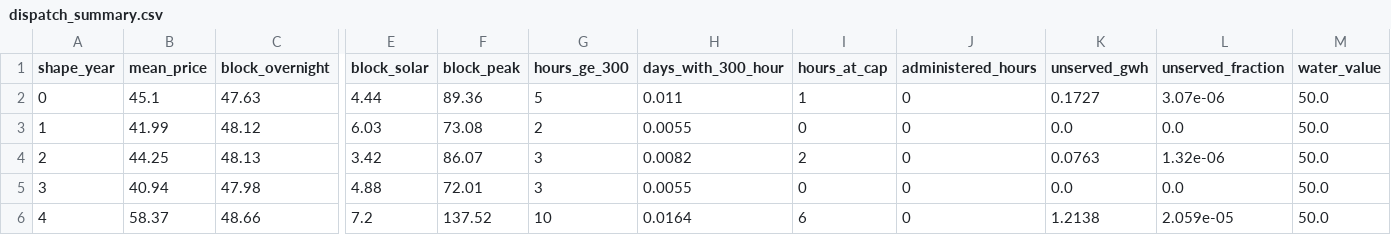
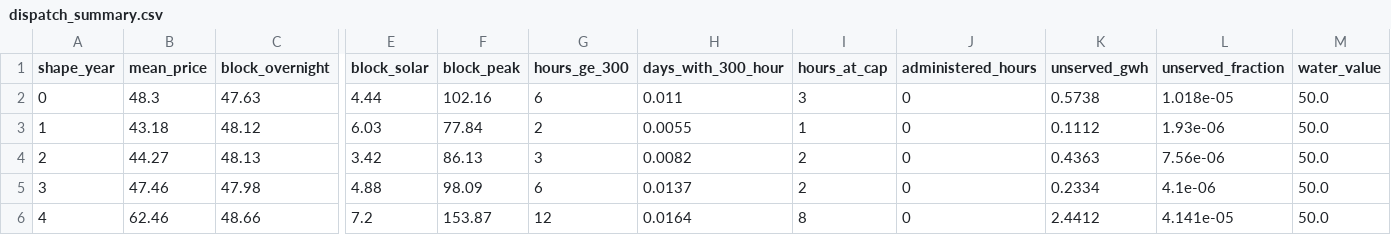
Before and after one commit to MarkusMannheim/esem_sandbox, a CSV file: outputs/canonical/dispatch_summary.csv, drawn as a sheet; only a part is shown, gaps mark what is left out; the diff names each change by its address in the sheet, - before the commit and + after, or states it on an @@ line.

```diff
--- a/outputs/canonical/dispatch_summary.csv
+++ b/outputs/canonical/dispatch_summary.csv
-B2 (mean_price): 45.1
+B2 (mean_price): 48.3
-F2 (block_peak): 89.36
+F2 (block_peak): 102.16
-G2 (hours_ge_300): 5
+G2 (hours_ge_300): 6
-I2 (hours_at_cap): 1
+I2 (hours_at_cap): 3
-K2 (unserved_gwh): 0.1727
+K2 (unserved_gwh): 0.5738
-L2 (unserved_fraction): 3.07e-06
+L2 (unserved_fraction): 1.018e-05
-B3 (mean_price): 41.99
+B3 (mean_price): 43.18
-F3 (block_peak): 73.08
+F3 (block_peak): 77.84
-I3 (hours_at_cap): 0
+I3 (hours_at_cap): 1
-K3 (unserved_gwh): 0.0
+K3 (unserved_gwh): 0.1112
-L3 (unserved_fraction): 0.0
+L3 (unserved_fraction): 1.93e-06
-B4 (mean_price): 44.25
+B4 (mean_price): 44.27
-F4 (block_peak): 86.07
+F4 (block_peak): 86.13
-K4 (unserved_gwh): 0.0763
+K4 (unserved_gwh): 0.4363
-L4 (unserved_fraction): 1.32e-06
+L4 (unserved_fraction): 7.56e-06
-B5 (mean_price): 40.94
+B5 (mean_price): 47.46
-F5 (block_peak): 72.01
+F5 (block_peak): 98.09
-G5 (hours_ge_300): 3
+G5 (hours_ge_300): 6
-H5 (days_with_300_hour): 0.0055
+H5 (days_with_300_hour): 0.0137
-I5 (hours_at_cap): 0
+I5 (hours_at_cap): 2
-K5 (unserved_gwh): 0.0
+K5 (unserved_gwh): 0.2334
-L5 (unserved_fraction): 0.0
+L5 (unserved_fraction): 4.1e-06
-B6 (mean_price): 58.37
+B6 (mean_price): 62.46
-F6 (block_peak): 137.52
+F6 (block_peak): 153.87
-G6 (hours_ge_300): 10
+G6 (hours_ge_300): 12
-I6 (hours_at_cap): 6
+I6 (hours_at_cap): 8
-K6 (unserved_gwh): 1.2138
+K6 (unserved_gwh): 2.4412
-L6 (unserved_fraction): 2.059e-05
+L6 (unserved_fraction): 4.141e-05
```
Also changed, not shown: src/esem_sandbox/data/fleet.csv, 5 other files.
